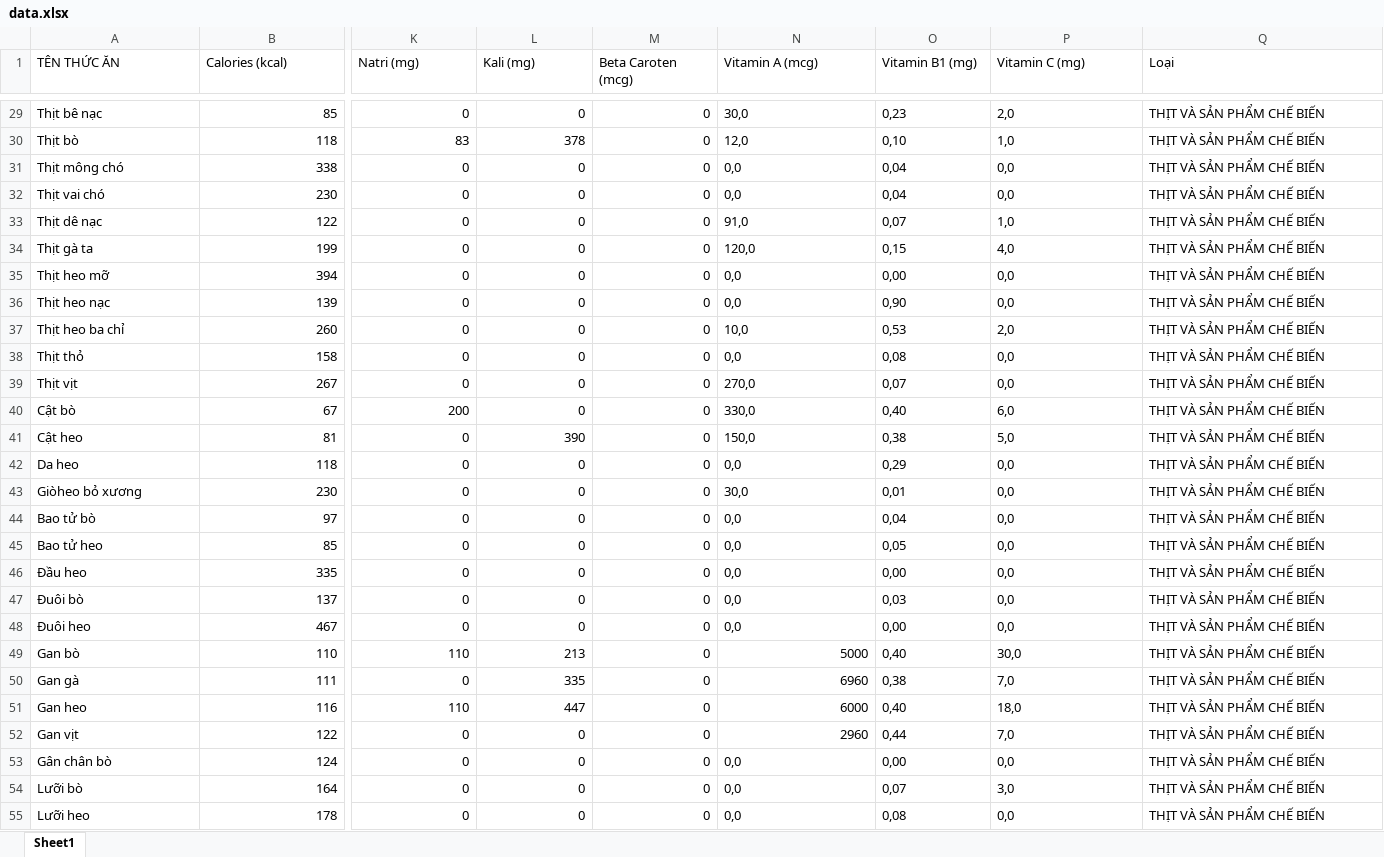
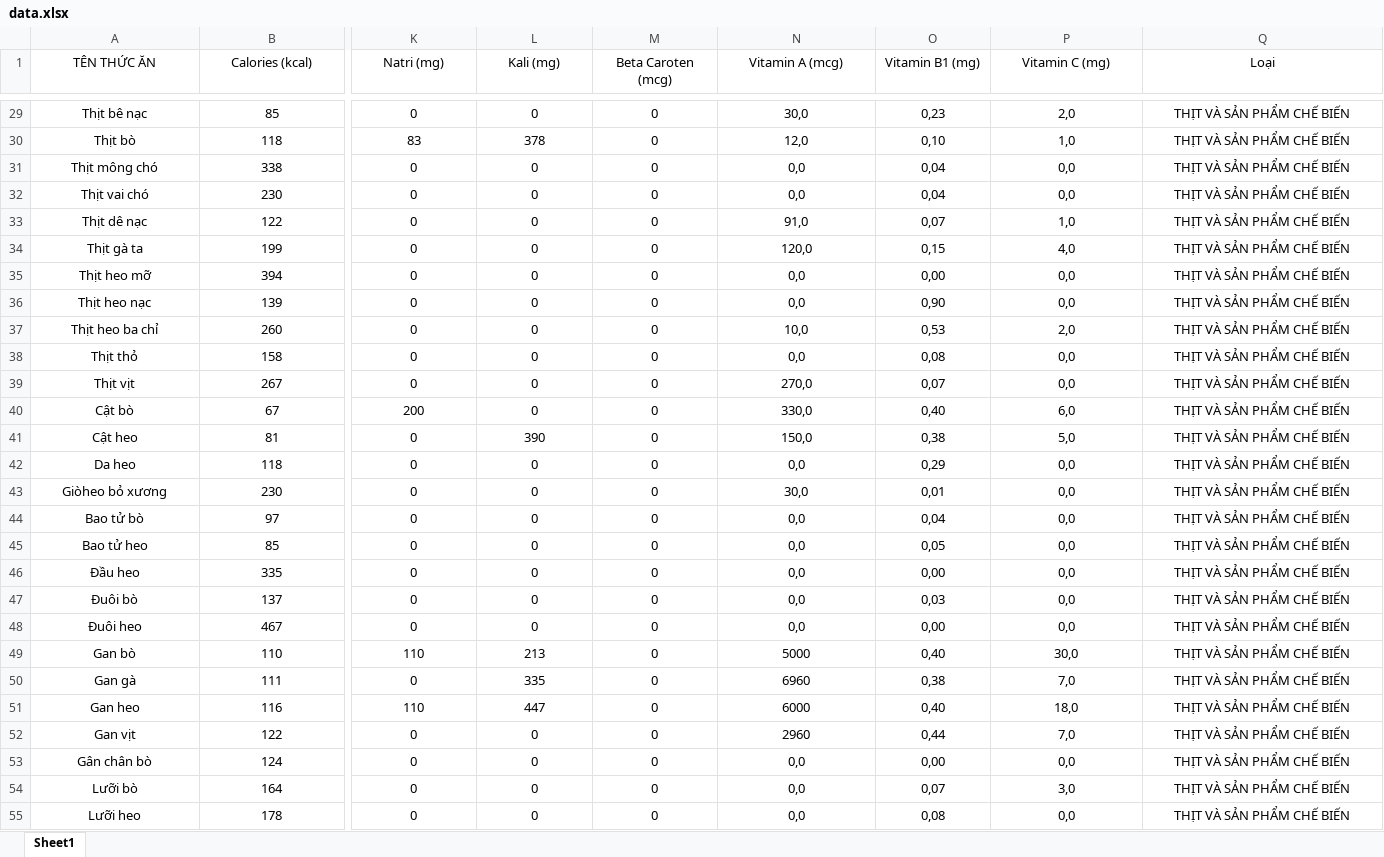
Before and after one commit to Al3927/Vietnamese-Food-Nutrition-Analysis, an Excel workbook: data/data.xlsx, sheet Sheet1, drawn as a sheet; only a part is shown, gaps mark what is left out; values as stored, in another font and other column widths than the file's, no borders; charts and pictures not drawn; the diff covers the shown part only; the diff names each change by its address in the sheet, - before the commit and + after, or states it on an @@ line.

```diff
--- a/data/data.xlsx (sheet Sheet1)
+++ b/data/data.xlsx (sheet Sheet1)
-A1:Q1 alignment: left
+A1:Q1 alignment: center
-A29:A55 alignment: left
+A29:A55 alignment: center
-B29:B55 alignment: right
+B29:B55 alignment: center
-K29:M48 alignment: right
+K29:M48 alignment: center
-N29:Q48 alignment: left
+N29:Q48 alignment: center
-K49:N52 alignment: right
+K49:N52 alignment: center
-O49:Q52 alignment: left
+O49:Q52 alignment: center
-K53:M55 alignment: right
+K53:M55 alignment: center
-N53:Q55 alignment: left
+N53:Q55 alignment: center
```
Also changed, not shown: cell formats elsewhere in this sheet.
